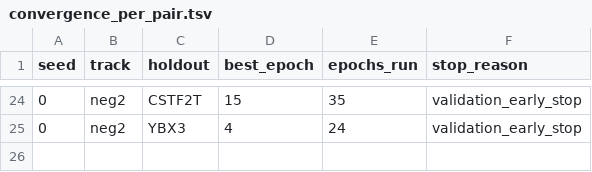
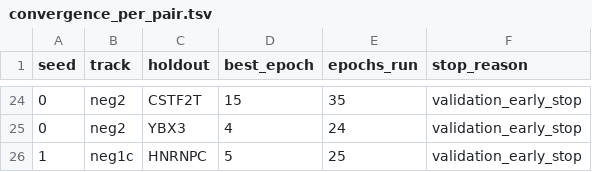
Before and after one commit to Cunyu-Liu/proxy-function-gap, a TSV file: E5_OOD/results/holdout_convergence_stage_summary/convergence_per_pair.tsv, drawn as a sheet; only a part is shown, gaps mark what is left out; the diff names each change by its address in the sheet, - before the commit and + after, or states it on an @@ line.

```diff
--- a/E5_OOD/results/holdout_convergence_stage_summary/convergence_per_pair.tsv
+++ b/E5_OOD/results/holdout_convergence_stage_summary/convergence_per_pair.tsv
+row 26: 1 | neg1c | HNRNPC | 5 | 25 | validation_early_stop
```
Also changed, not shown: E5_OOD/results/holdout_convergence_stage_summary/holdout_multiseed.tsv, E5_OOD/results/holdout_convergence_stage_summary/holdout_per_rbp.tsv, 18 other files.
